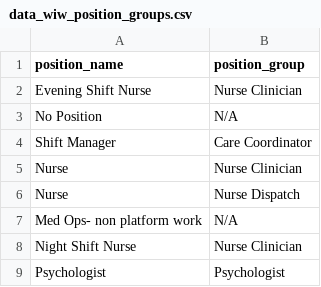
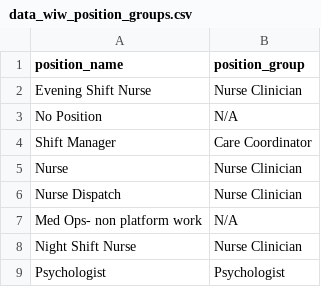
Before and after one commit to dialoguemd/tap-hubspot, a CSV file: data/data_wiw_position_groups.csv, drawn as a sheet; only a part is shown; removed rows and columns are numbered as before the commit, all else as after; the diff names each change by its address in the sheet, - before the commit and + after, or states it on an @@ line.

Commit message:
fix: duplicate position group (#331)

```diff
--- a/data/data_wiw_position_groups.csv
+++ b/data/data_wiw_position_groups.csv
-row 6: Nurse | Nurse Dispatch
+row 6: Nurse Dispatch | Nurse Clinician
```
